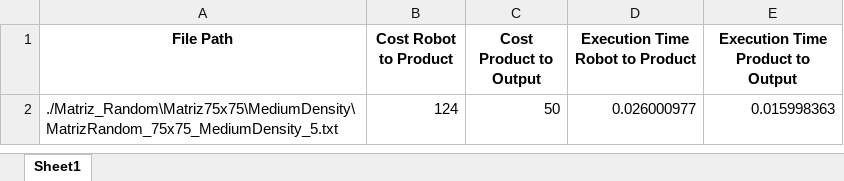
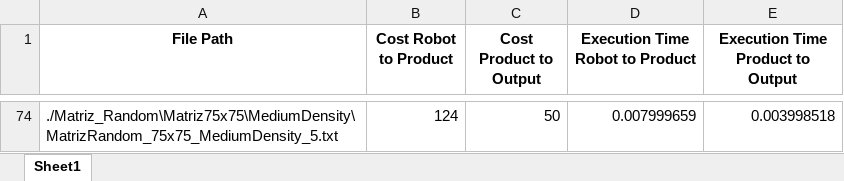
Before and after one commit to Zav04/AI_PROJECT, an Excel workbook: BFS_Results.xlsx, sheet Sheet1, drawn as a sheet; only a part is shown, gaps mark what is left out; values as stored, in another font and other column widths than the file's, no borders; addresses are those after the commit; the diff covers the shown part only; the diff names each change by its address in the sheet, - before the commit and + after, or states it on an @@ line.

```diff
--- a/BFS_Results.xlsx (sheet Sheet1)
+++ b/BFS_Results.xlsx (sheet Sheet1)
-D74 (Execution Time Robot to Product): 0.026000977
+D74 (Execution Time Robot to Product): 0.007999659
-E74 (Execution Time Product to Output): 0.015998363
+E74 (Execution Time Product to Output): 0.003998518
```
Also changed, not shown: 72 added rows elsewhere in this sheet, A_STAR_Results.xlsx, GridySearch_Results.xlsx, 8 other files.
